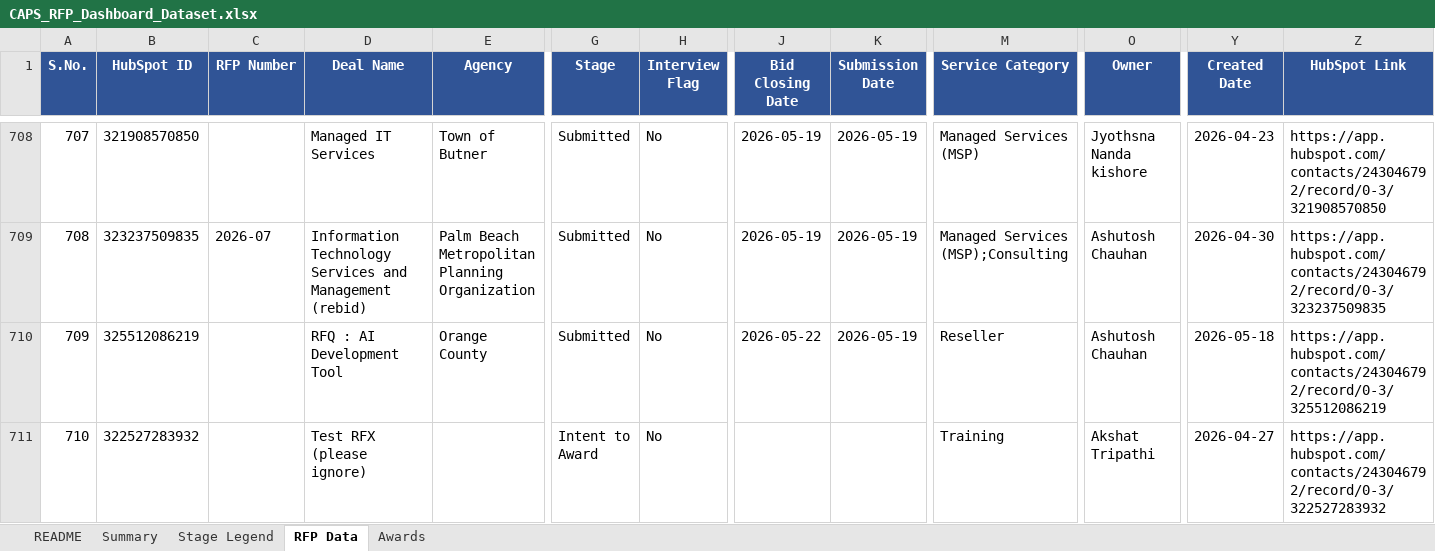
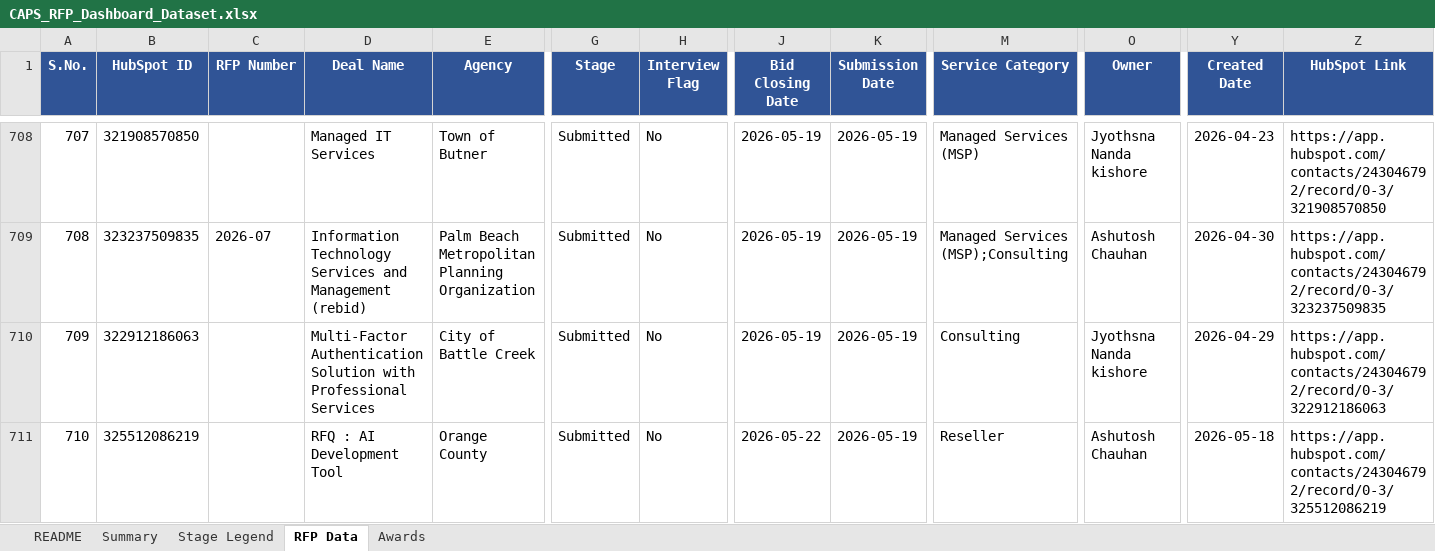
Before and after one commit to hrithikCAPS/CAPS, an Excel workbook: data/CAPS_RFP_Dashboard_Dataset.xlsx, sheet RFP Data, drawn as a sheet; only a part is shown, gaps mark what is left out; the shorter side is filled out with more unchanged rows; values as stored, in another font and other column widths than the file's, no borders; addresses are those after the commit; rows hold the shown columns only; the diff covers the shown part only; the diff names each change by its address in the sheet, - before the commit and + after, or states it on an @@ line.

Commit message:
Add files via upload

```diff
--- a/data/CAPS_RFP_Dashboard_Dataset.xlsx (sheet RFP Data)
+++ b/data/CAPS_RFP_Dashboard_Dataset.xlsx (sheet RFP Data)
+row 710: 709 | 322912186063 |  | Multi-Factor Authentication Solution with Professional Services | City of Battle Creek | Submitted | No | 2026-05-19 | 2026-05-19 | Consulting | Jyothsna Nanda kishore | 2026-04-29 | https://app.hubspot.com/contacts/243046792/record/0-3/322912186063
@@ column A (S.No.) renumbered from row 711 down @@
```
Also changed, not shown: 1 added row and 2 edited cells elsewhere in this sheet, sheet README.
